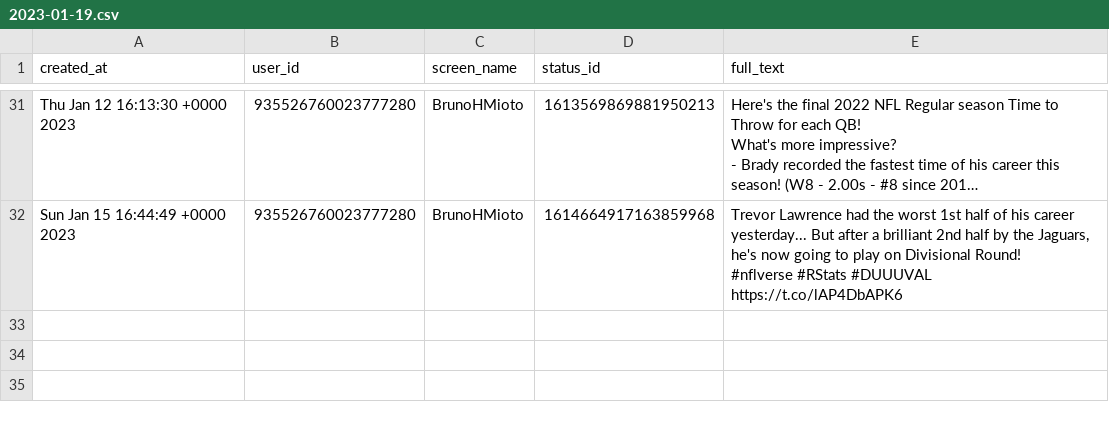
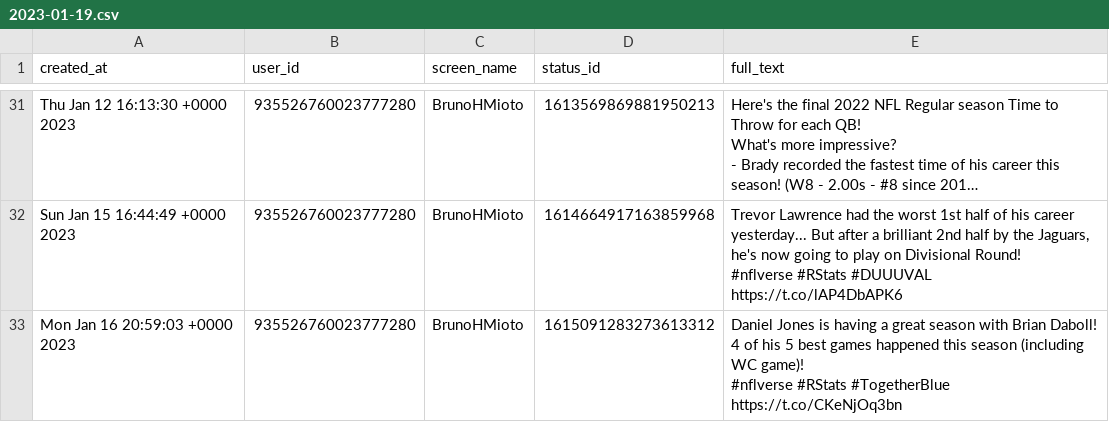
Before and after one commit to nflverse/nflversetweets, a CSV file: data/2023-01-19.csv, drawn as a sheet; only a part is shown, gaps mark what is left out; long unchanged cells end in …; ↵ is a line break in a cell; the diff names each change by its address in the sheet, - before the commit and + after, or states it on an @@ line.

```diff
--- a/data/2023-01-19.csv
+++ b/data/2023-01-19.csv
+row 33: Mon Jan 16 20:59:03 +0000 2023 | 935526760023777280 | BrunoHMioto | 1615091283273613312 | Daniel Jones is having a great season with Brian Daboll! 4 of his 5 best games happened this season (including WC game)! ↵ #nflverse #RStats #TogetherBlue https://t.co/CKeNjOq3bn
```
Also changed, not shown: 1 other file.
